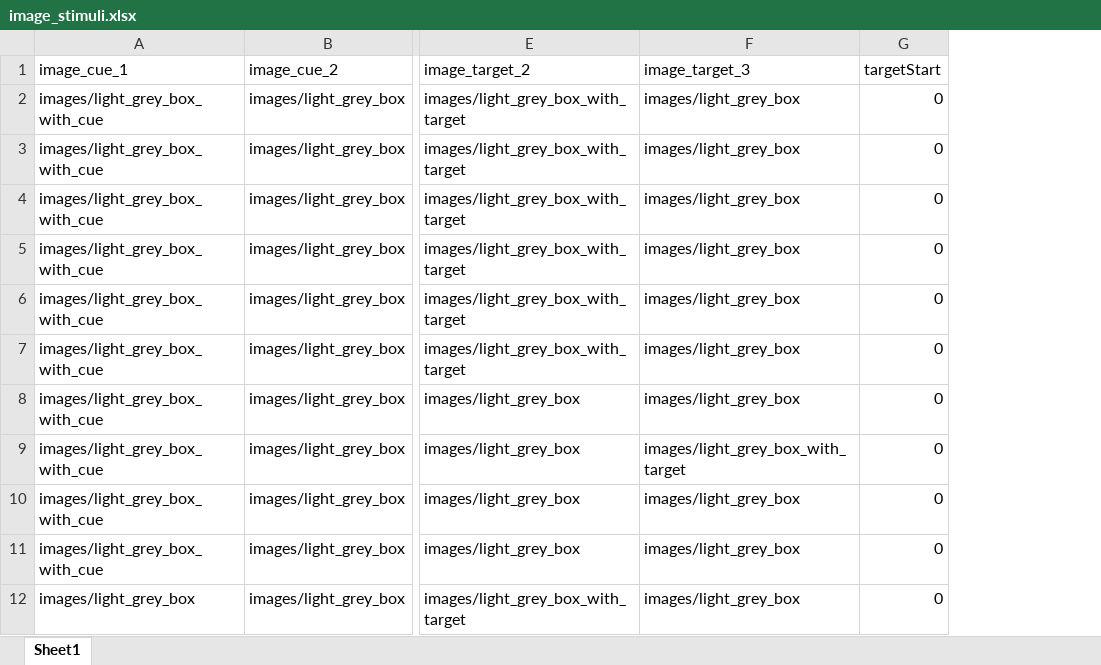
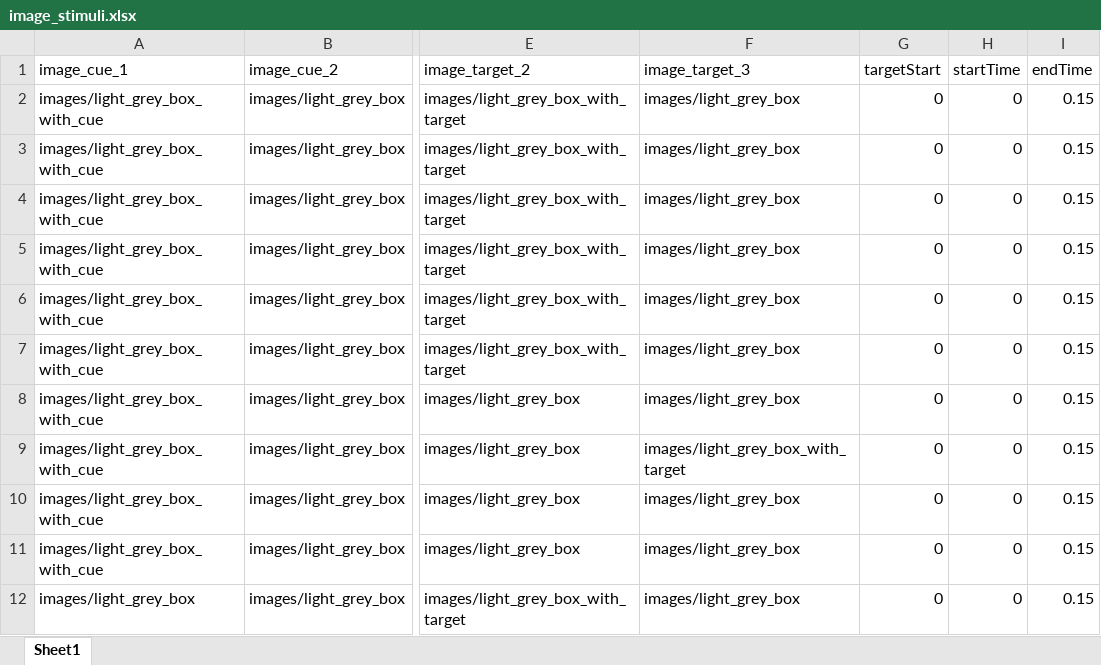
Before and after one commit to akanshagautam3751/Inhibition-of-Return-, an Excel workbook: image_stimuli.xlsx, sheet Sheet1, drawn as a sheet; only a part is shown, gaps mark what is left out; values as stored, in another font and other column widths than the file's, no borders; charts and pictures not drawn; the diff covers the shown part only; the diff names each change by its address in the sheet, - before the commit and + after, or states it on an @@ line.

```diff
--- a/image_stimuli.xlsx (sheet Sheet1)
+++ b/image_stimuli.xlsx (sheet Sheet1)
+column H (startTime), rows 2-12: all 0
+column I (endTime), rows 2-12: all 0.15
```
Also changed, not shown: 100 added rows elsewhere in this sheet, 4 other files.
